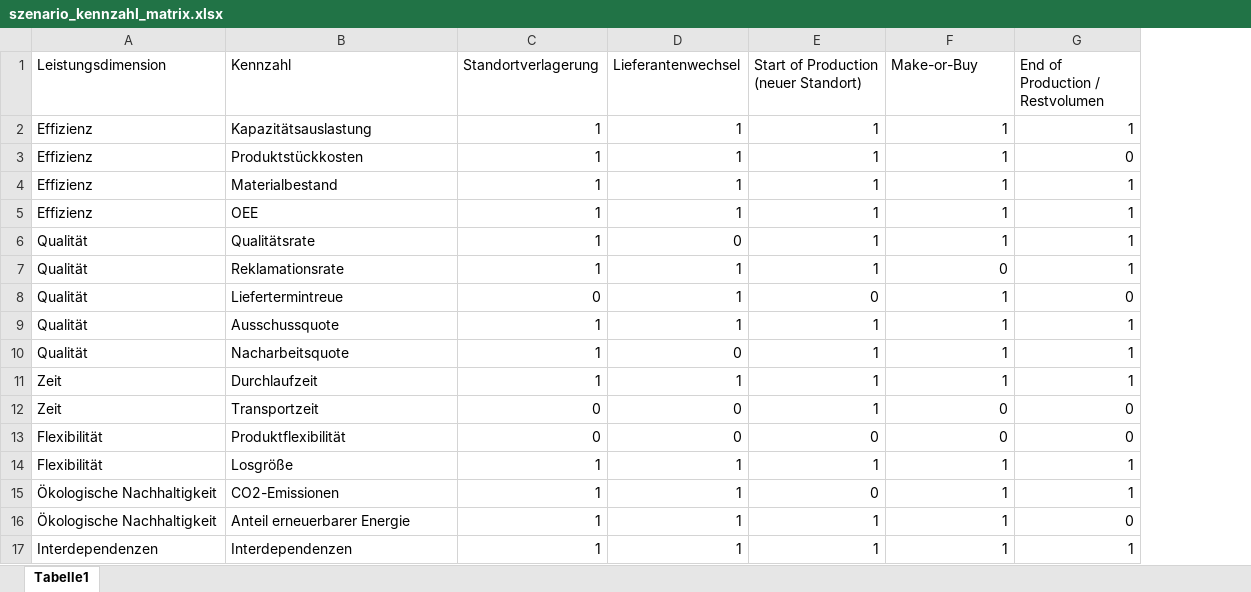
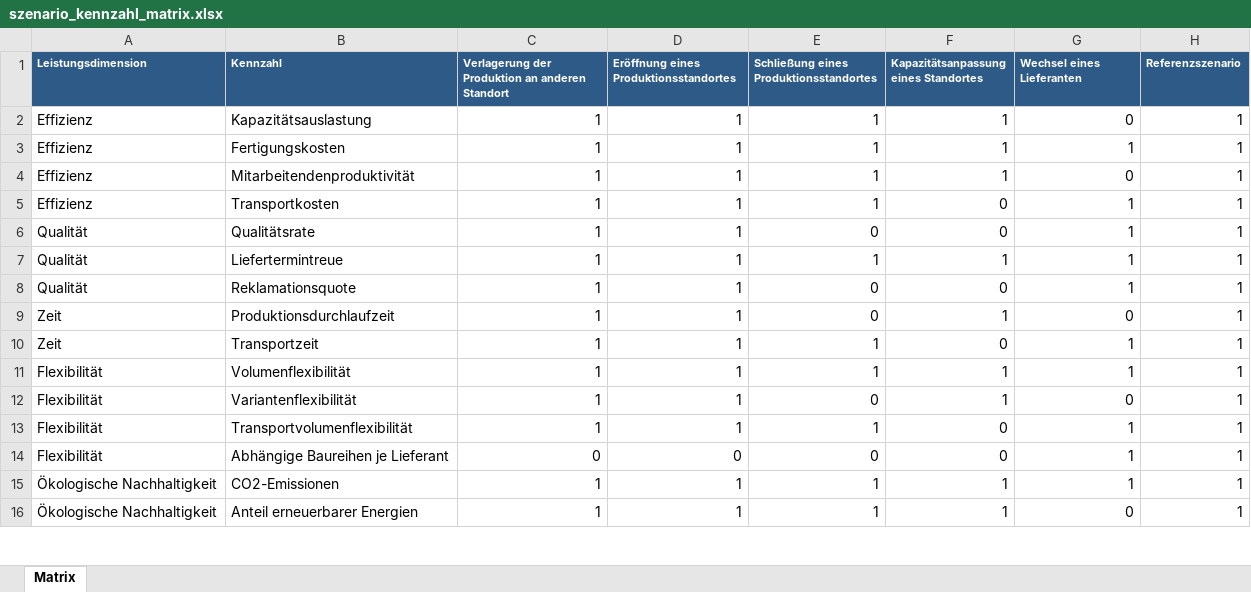
Before and after one commit to IoaGra/Konfiguration_GPN_Off-Highway_v01, an Excel workbook: szenario_kennzahl_matrix.xlsx, sheet Matrix, drawn as a sheet; only a part is shown; values as stored, in another font and other column widths than the file's, no borders; table styles not drawn; removed rows and columns are numbered as before the commit, all else as after; the diff covers the shown part only; the diff names each change by its address in the sheet, - before the commit and + after, or states it on an @@ line.

```diff
--- a/szenario_kennzahl_matrix.xlsx (sheet Matrix)
+++ b/szenario_kennzahl_matrix.xlsx (sheet Matrix)
-sheet tab: Tabelle1
+sheet tab: Matrix
+column H (Referenzszenario), rows 2-11: all 1; rows 15-16: 1 | 1
@@ A1:G1 fill: none → #2E5A88, bold: off → on, text colour: black → #FFFFFF, text size: smaller @@
-C1: Standortverlagerung
+C1: Verlagerung der Produktion an anderen Standort
-D1: Lieferantenwechsel
+D1: Eröffnung eines Produktionsstandortes
-E1: Start of Production (neuer Standort)
+E1: Schließung eines Produktionsstandortes
-F1: Make-or-Buy
+F1: Kapazitätsanpassung eines Standortes
-G1: End of Production / Restvolumen
+G1: Wechsel eines Lieferanten
-G2 (Wechsel eines Lieferanten): 1
+G2 (Wechsel eines Lieferanten): 0
-B3 (Kennzahl): Produktstückkosten
+B3 (Kennzahl): Fertigungskosten
-G3 (Wechsel eines Lieferanten): 0
+G3 (Wechsel eines Lieferanten): 1
-B4 (Kennzahl): Materialbestand
+B4 (Kennzahl): Mitarbeitendenproduktivität
-G4 (Wechsel eines Lieferanten): 1
+G4 (Wechsel eines Lieferanten): 0
-B5 (Kennzahl): OEE
+B5 (Kennzahl): Transportkosten
-F5:F6: 1
+F5:F6: 0
-D6: 0
+D6: 1
-E6: 1
+E6: 0
-row 7: Qualität | Reklamationsrate | 1 | 1 | 1 | 0 | 1
-C7: 0
+C7: 1
-E7: 0
+E7: 1
-G7 (Wechsel eines Lieferanten): 0
+G7 (Wechsel eines Lieferanten): 1
-B8 (Kennzahl): Ausschussquote
+B8 (Kennzahl): Reklamationsquote
-E8: 1
+E8: 0
-F8: 1
+F8: 0
-row 10: Qualität | Nacharbeitsquote | 1 | 0 | 1 | 1 | 1
-B9 (Kennzahl): Durchlaufzeit
+B9 (Kennzahl): Produktionsdurchlaufzeit
-E9: 1
+E9: 0
-G9 (Wechsel eines Lieferanten): 1
+G9 (Wechsel eines Lieferanten): 0
-C10: 0
+C10: 1
-D10: 0
+D10: 1
-G10 (Wechsel eines Lieferanten): 0
+G10 (Wechsel eines Lieferanten): 1
-row 13: Flexibilität | Produktflexibilität | 0 | 0 | 0 | 0 | 0
-B11 (Kennzahl): Losgröße
+B11 (Kennzahl): Volumenflexibilität
+row 12: Flexibilität | Variantenflexibilität | 1 | 1 | 0 | 1 | 0 | 1
+row 13: Flexibilität | Transportvolumenflexibilität | 1 | 1 | 1 | 0 | 1 | 1
+row 14: Flexibilität | Abhängige Baureihen je Lieferant | 0 | 0 | 0 | 0 | 1 | 1
-E15: 0
+E15: 1
-B16 (Kennzahl): Anteil erneuerbarer Energie
+B16 (Kennzahl): Anteil erneuerbarer Energien
-row 17: Interdependenzen | Interdependenzen | 1 | 1 | 1 | 1 | 1
```
Also changed, not shown: 2 added rows elsewhere in this sheet, daten.xlsx, 8 other files.
